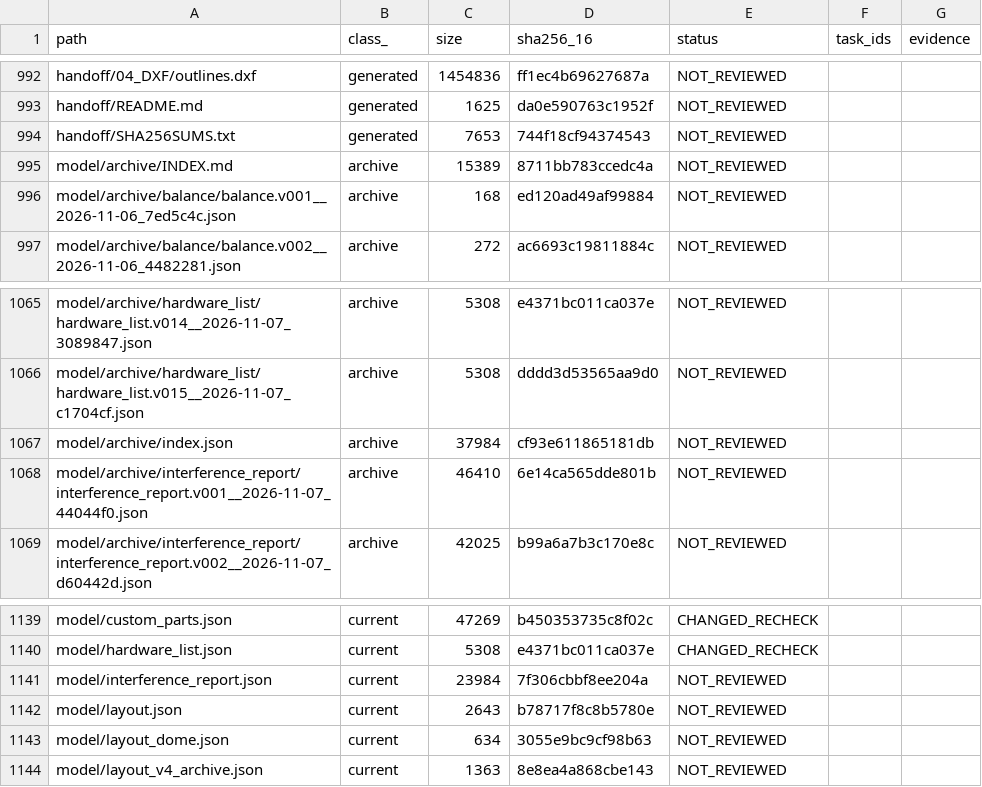
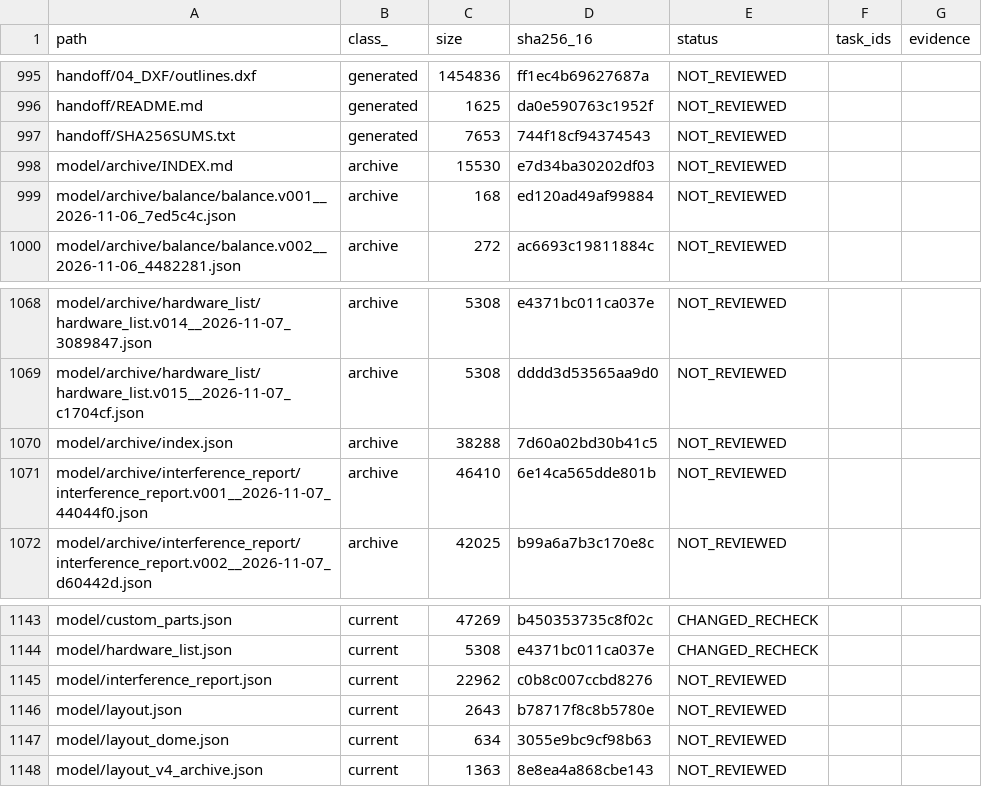
Before and after one commit to mai-ima/imac, a CSV file: audit_control/file_coverage.csv, drawn as a sheet; only a part is shown, gaps mark what is left out; the diff covers the shown part only.

```diff
--- a/audit_control/file_coverage.csv
+++ b/audit_control/file_coverage.csv
@@ -994,3 +997,3 @@ handoff/README.md,generated,1625,da0e590763c1952f,NOT_REVIEWED,,
 handoff/SHA256SUMS.txt,generated,7653,744f18cf94374543,NOT_REVIEWED,,
-model/archive/INDEX.md,archive,15389,8711bb783ccedc4a,NOT_REVIEWED,,
+model/archive/INDEX.md,archive,15530,e7d34ba30202df03,NOT_REVIEWED,,
 model/archive/balance/balance.v001__2026-11-06_7ed5c4c.json,archive,168,ed120ad49af99884,NOT_REVIEWED,,
@@ -1066,3 +1069,3 @@ model/archive/hardware_list/hardware_list.v014__2026-11-07_3089847.json,archive,
 model/archive/hardware_list/hardware_list.v015__2026-11-07_c1704cf.json,archive,5308,dddd3d53565aa9d0,NOT_REVIEWED,,
-model/archive/index.json,archive,37984,cf93e611865181db,NOT_REVIEWED,,
+model/archive/index.json,archive,38288,7d60a02bd30b41c5,NOT_REVIEWED,,
 model/archive/interference_report/interference_report.v001__2026-11-07_44044f0.json,archive,46410,6e14ca565dde801b,NOT_REVIEWED,,
@@ -1140,3 +1144,3 @@ model/custom_parts.json,current,47269,b450353735c8f02c,CHANGED_RECHECK,,
 model/hardware_list.json,current,5308,e4371bc011ca037e,CHANGED_RECHECK,,
-model/interference_report.json,current,23984,7f306cbbf8ee204a,NOT_REVIEWED,,
+model/interference_report.json,current,22962,c0b8c007ccbd8276,NOT_REVIEWED,,
 model/layout.json,current,2643,b78717f8c8b5780e,NOT_REVIEWED,,
```
Also changed, not shown: 4 added rows and 16 edited cells elsewhere in this file, 15 other files.
